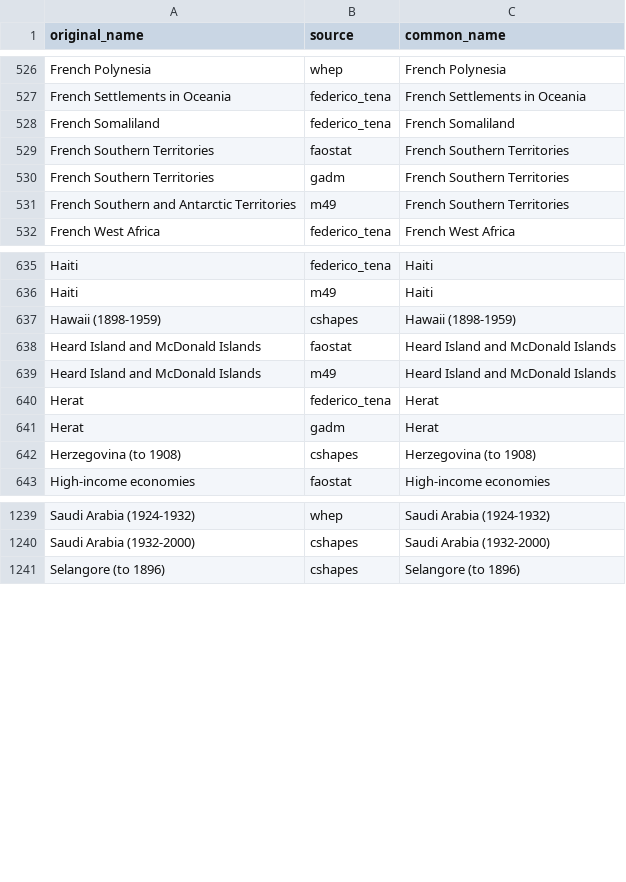
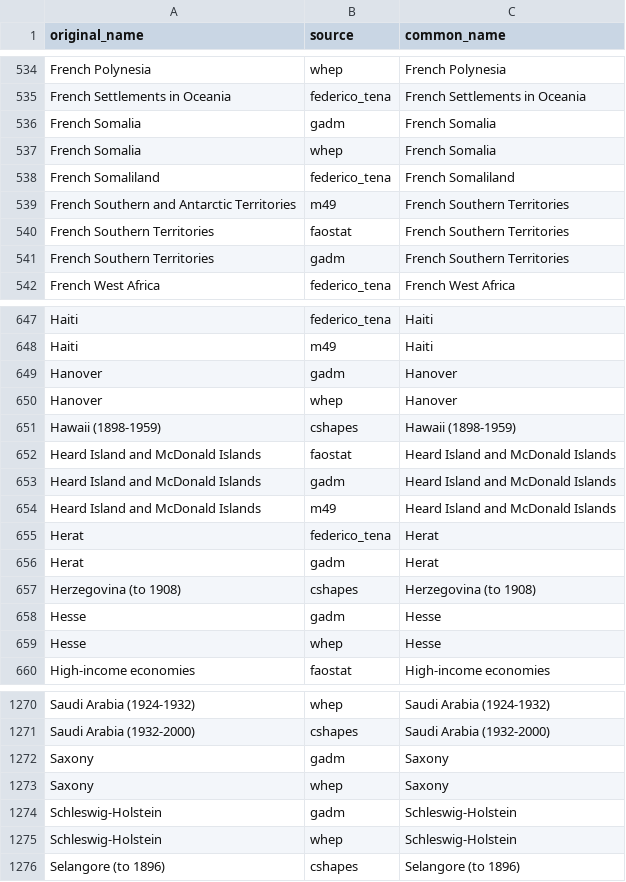
Before and after one commit to eduaguilera/whep, a CSV file: data-raw/polities_inputs/common_names.csv, drawn as a sheet; only a part is shown, gaps mark what is left out; the diff covers the shown part only.

```diff
--- a/data-raw/polities_inputs/common_names.csv
+++ b/data-raw/polities_inputs/common_names.csv
@@ -527,6 +535,8 @@ French Polynesia,whep,French Polynesia
 French Settlements in Oceania,federico_tena,French Settlements in Oceania
+French Somalia,gadm,French Somalia
+French Somalia,whep,French Somalia
 French Somaliland,federico_tena,French Somaliland
+French Southern and Antarctic Territories,m49,French Southern Territories
 French Southern Territories,faostat,French Southern Territories
 French Southern Territories,gadm,French Southern Territories
-French Southern and Antarctic Territories,m49,French Southern Territories
 French West Africa,federico_tena,French West Africa
@@ -636,4 +648,7 @@ Haiti,federico_tena,Haiti
 Haiti,m49,Haiti
+Hanover,gadm,Hanover
+Hanover,whep,Hanover
 Hawaii (1898-1959),cshapes,Hawaii (1898-1959)
 Heard Island and McDonald Islands,faostat,Heard Island and McDonald Islands
+Heard Island and McDonald Islands,gadm,Heard Island and McDonald Islands
 Heard Island and McDonald Islands,m49,Heard Island and McDonald Islands
@@ -642,2 +657,4 @@ Herat,gadm,Herat
 Herzegovina (to 1908),cshapes,Herzegovina (to 1908)
+Hesse,gadm,Hesse
+Hesse,whep,Hesse
 High-income economies,faostat,High-income economies
@@ -1240,2 +1271,6 @@ Saudi Arabia (1924-1932),whep,Saudi Arabia (1924-1932)
 Saudi Arabia (1932-2000),cshapes,Saudi Arabia (1932-2000)
+Saxony,gadm,Saxony
+Saxony,whep,Saxony
+Schleswig-Holstein,gadm,Schleswig-Holstein
+Schleswig-Holstein,whep,Schleswig-Holstein
 Selangore (to 1896),cshapes,Selangore (to 1896)
```
Also changed, not shown: 37 added rows, 4 removed rows and 16 moved rows elsewhere in this file.
